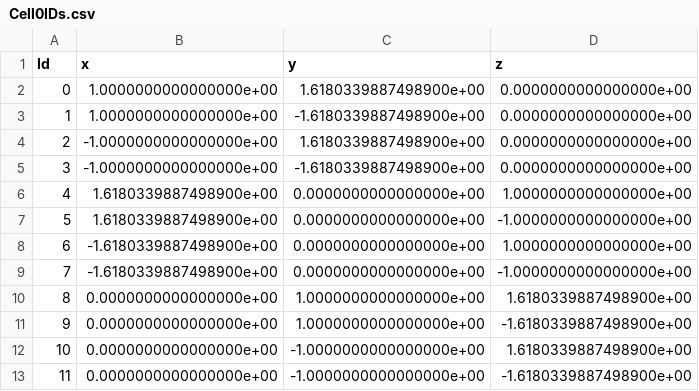
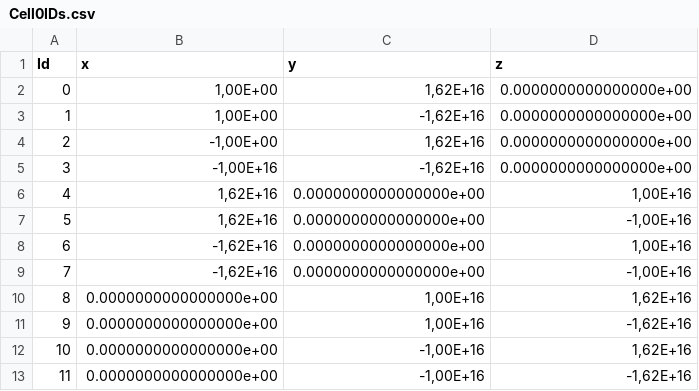
Before and after one commit to MarcoLeserri/ProgettoPCS2025, a CSV file: Polygonal/Cell0IDs.csv, drawn as a sheet.

```diff
--- a/Polygonal/Cell0IDs.csv
+++ b/Polygonal/Cell0IDs.csv
@@ -1,13 +1,13 @@
 Id;x;y;z
-0;1.0000000000000000e+00;1.6180339887498900e+00;0.0000000000000000e+00
-1;1.0000000000000000e+00;-1.6180339887498900e+00;0.0000000000000000e+00
-2;-1.0000000000000000e+00;1.6180339887498900e+00;0.0000000000000000e+00
-3;-1.0000000000000000e+00;-1.6180339887498900e+00;0.0000000000000000e+00
-4;1.6180339887498900e+00;0.0000000000000000e+00;1.0000000000000000e+00
-5;1.6180339887498900e+00;0.0000000000000000e+00;-1.0000000000000000e+00
-6;-1.6180339887498900e+00;0.0000000000000000e+00;1.0000000000000000e+00
-7;-1.6180339887498900e+00;0.0000000000000000e+00;-1.0000000000000000e+00
-8;0.0000000000000000e+00;1.0000000000000000e+00;1.6180339887498900e+00
-9;0.0000000000000000e+00;1.0000000000000000e+00;-1.6180339887498900e+00
-10;0.0000000000000000e+00;-1.0000000000000000e+00;1.6180339887498900e+00
-11;0.0000000000000000e+00;-1.0000000000000000e+00;-1.6180339887498900e+00
+0;1,00E+00;1,62E+16;0.0000000000000000e+00
+1;1,00E+00;-1,62E+16;0.0000000000000000e+00
+2;-1,00E+00;1,62E+16;0.0000000000000000e+00
+3;-1,00E+16;-1,62E+16;0.0000000000000000e+00
+4;1,62E+16;0.0000000000000000e+00;1,00E+16
+5;1,62E+16;0.0000000000000000e+00;-1,00E+16
+6;-1,62E+16;0.0000000000000000e+00;1,00E+16
+7;-1,62E+16;0.0000000000000000e+00;-1,00E+16
+8;0.0000000000000000e+00;1,00E+16;1,62E+16
+9;0.0000000000000000e+00;1,00E+16;-1,62E+16
+10;0.0000000000000000e+00;-1,00E+16;1,62E+16
+11;0.0000000000000000e+00;-1,00E+16;-1,62E+16
```
Also changed, not shown: Polygonal/Cell0ODs.csv, 5 other files.
